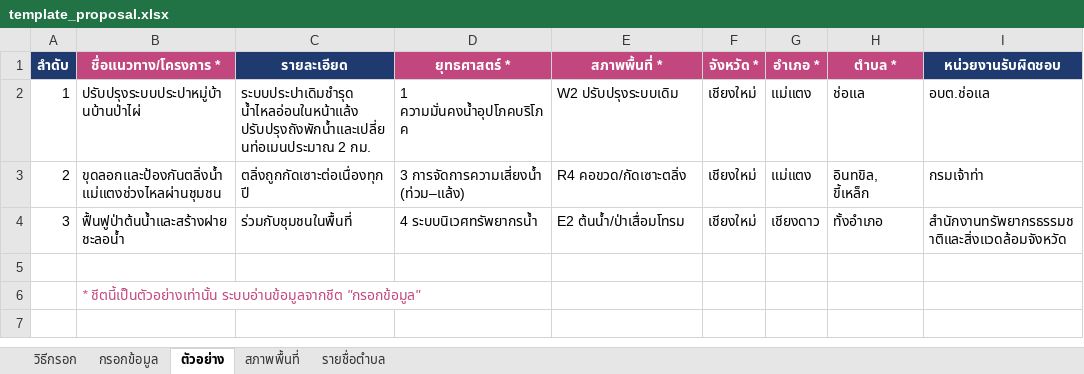
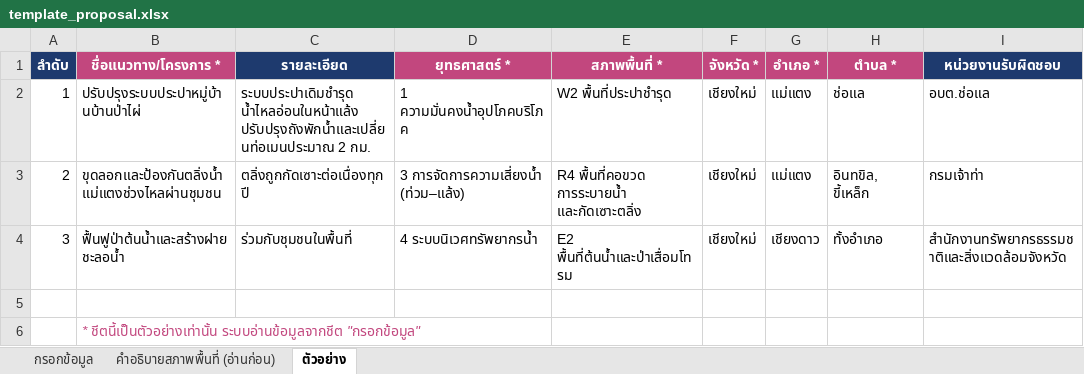
Before and after one commit to kittyontheway40/ping-masterplan, an Excel workbook: assets/template_proposal.xlsx, sheet ตัวอย่าง, drawn as a sheet; only a part is shown; values as stored, in another font and other column widths than the file's, no borders; the diff names each change by its address in the sheet, - before the commit and + after, or states it on an @@ line.

```diff
--- a/assets/template_proposal.xlsx (sheet ตัวอย่าง)
+++ b/assets/template_proposal.xlsx (sheet ตัวอย่าง)
-sheet tab: วิธีกรอก
-sheet tab: สภาพพื้นที่
-sheet tab: รายชื่อตำบล
+sheet tab: คำอธิบายสภาพพื้นที่ (อ่านก่อน)
-E2 (สภาพพื้นที่ *): W2 ปรับปรุงระบบเดิม
+E2 (สภาพพื้นที่ *): W2 พื้นที่ประปาชำรุด
-E3 (สภาพพื้นที่ *): R4 คอขวด/กัดเซาะตลิ่ง
+E3 (สภาพพื้นที่ *): R4 พื้นที่คอขวด การระบายน้ำ และกัดเซาะตลิ่ง
-E4 (สภาพพื้นที่ *): E2 ต้นน้ำ/ป่าเสื่อมโทรม
+E4 (สภาพพื้นที่ *): E2 พื้นที่ต้นน้ำและป่าเสื่อมโทรม
```
Also changed, not shown: sheet กรอกข้อมูล, 9 other files.
